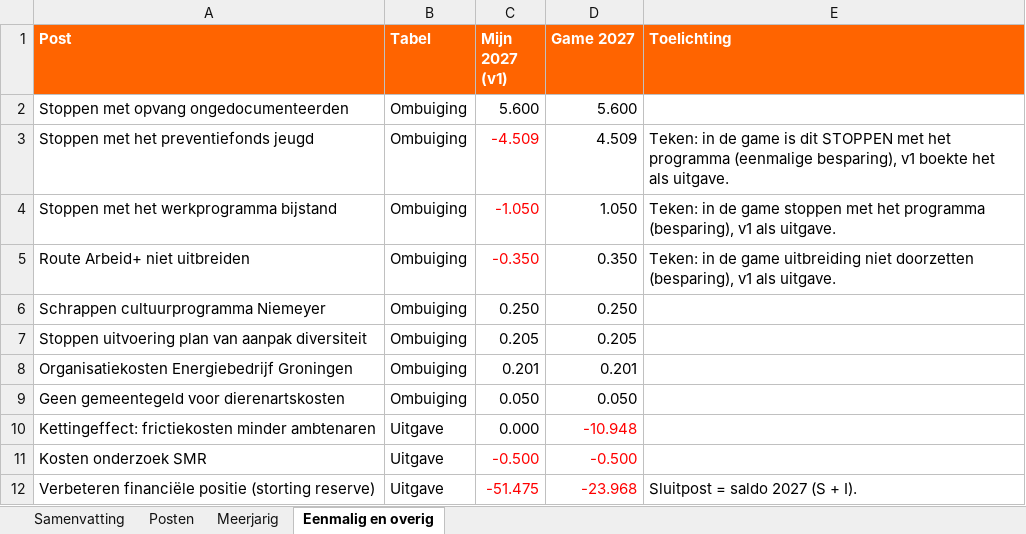
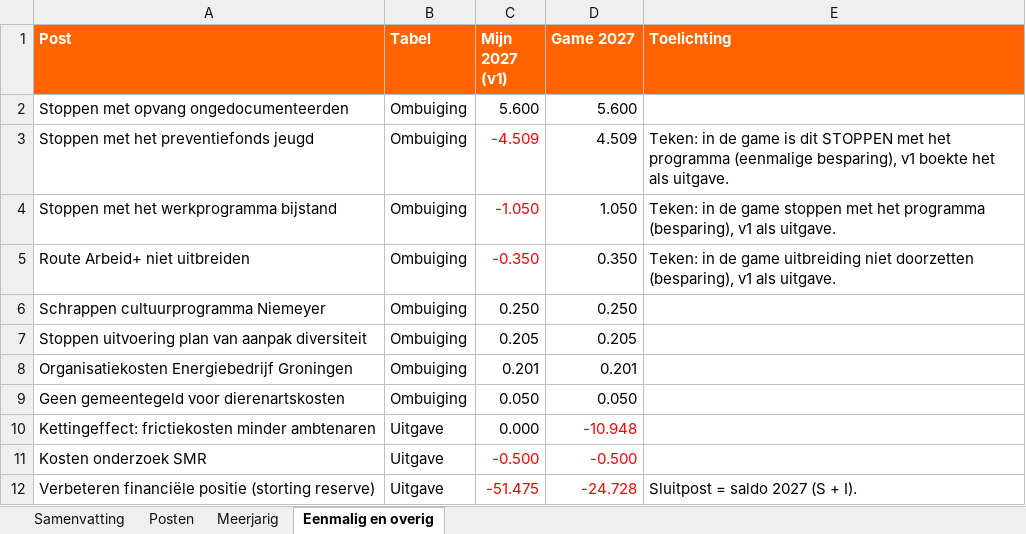
Before and after one commit to RikHeiner/begrotingsgame, an Excel workbook: tegenbegroting/Tegenbegroting_fractie_gezamenlijk_v2.xlsx, sheet Eenmalig en overig, drawn as a sheet; values as stored, in another font and other column widths than the file's, no borders; the diff names each change by its address in the sheet, - before the commit and + after, or states it on an @@ line.

```diff
--- a/tegenbegroting/Tegenbegroting_fractie_gezamenlijk_v2.xlsx (sheet Eenmalig en overig)
+++ b/tegenbegroting/Tegenbegroting_fractie_gezamenlijk_v2.xlsx (sheet Eenmalig en overig)
-D12 (Game 2027): -23.968
+D12 (Game 2027): -24.728
```
Also changed, not shown: sheet Posten, sheet Samenvatting, sheet Meerjarig, 3 other files.
